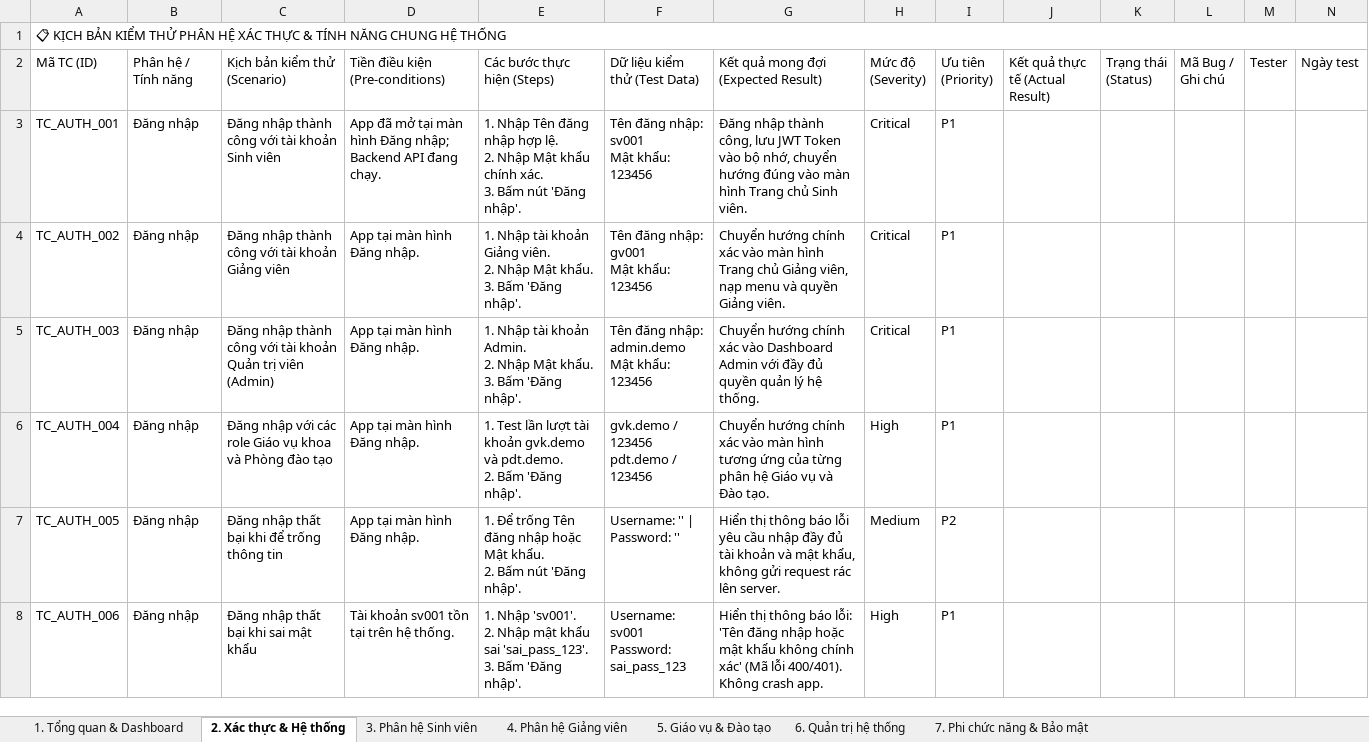
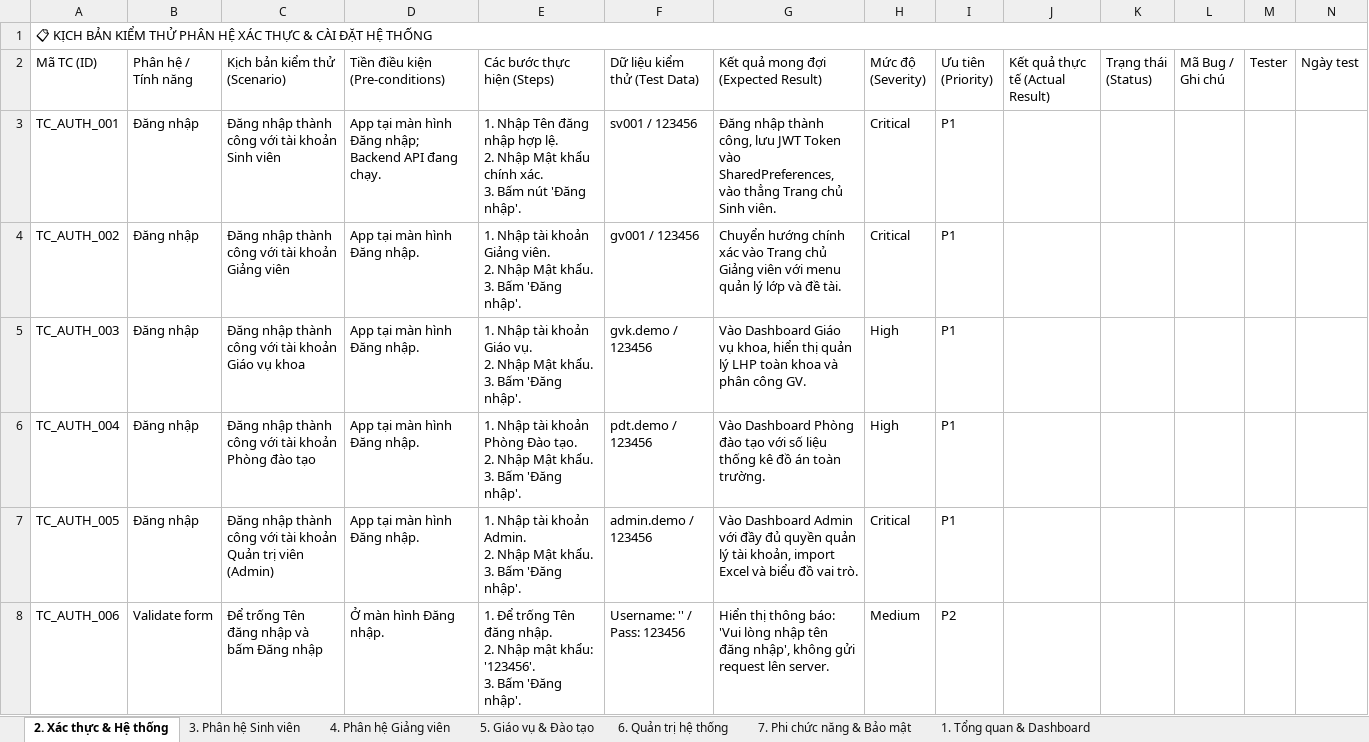
Before and after one commit to nguyentrongnguyen3004-eng/ProGroup_AI, an Excel workbook: PROGROUP_AI_TESTCASES_CHITIET.xlsx, sheet 2. Xác thực & Hệ thống, drawn as a sheet; only a part is shown; values as stored, in another font and other column widths than the file's, no cell formats; ↵ is a line break in a cell; the diff covers the shown part only; the diff names each change by its address in the sheet, - before the commit and + after, or states it on an @@ line.

Commit message:
docs(qa): finalize golden test suite with 157 highly detailed test cases

```diff
--- a/PROGROUP_AI_TESTCASES_CHITIET.xlsx (sheet 2. Xác thực & Hệ thống)
+++ b/PROGROUP_AI_TESTCASES_CHITIET.xlsx (sheet 2. Xác thực & Hệ thống)
@@ sheet tab order changed: 2. Xác thực & Hệ thống | 3. Phân hệ Sinh viên | 4. Phân hệ Giảng viên | 5. Giáo vụ & Đào tạo | 6. Quản trị hệ thống | 7. Phi chức năng & Bảo mật | 1. Tổng quan & Dashboard @@
-A1 (Mã TC (ID)): …THỰC & TÍNH NĂNG CHUNG HỆ THỐNG
+A1 (Mã TC (ID)): …THỰC & CÀI ĐẶT HỆ THỐNG
-D3 (Tiền điều kiện (Pre-conditions)): App đã mở tại màn…
+D3 (Tiền điều kiện (Pre-conditions)): App tại màn…
-F3 (Dữ liệu kiểm thử (Test Data)): Tên đăng nhập: sv001 ↵ Mật khẩu: 123456
+F3 (Dữ liệu kiểm thử (Test Data)): sv001 / 123456
-G3: …Token vào bộ nhớ, chuyển hướng đúng vào màn hình Trang chủ…
+G3: …Token vào SharedPreferences, vào thẳng Trang chủ…
-F4 (Dữ liệu kiểm thử (Test Data)): Tên đăng nhập: gv001 ↵ Mật khẩu: 123456
+F4 (Dữ liệu kiểm thử (Test Data)): gv001 / 123456
-G4: …xác vào màn hình Trang chủ Giảng viên, nạp menu và quyền Giảng viên.
+G4: …xác vào Trang chủ Giảng viên với menu quản lý lớp và đề tài.
-C5 (Kịch bản kiểm thử (Scenario)): …tài khoản Quản trị viên (Admin)
+C5 (Kịch bản kiểm thử (Scenario)): …tài khoản Giáo vụ khoa
-E5 (Các bước thực hiện (Steps)): …tài khoản Admin. ↵ 2. Nhập…
+E5 (Các bước thực hiện (Steps)): …tài khoản Giáo vụ. ↵ 2. Nhập…
-F5 (Dữ liệu kiểm thử (Test Data)): Tên đăng nhập: admin.demo ↵ Mật khẩu: 123456
+F5 (Dữ liệu kiểm thử (Test Data)): gvk.demo / 123456
-G5: Chuyển hướng chính xác vào Dashboard Admin với đầy đủ quyền quản lý hệ thống.
+G5: Vào Dashboard Giáo vụ khoa, hiển thị quản lý LHP toàn khoa và phân công GV.
-H5 (Mức độ (Severity)): Critical
+H5 (Mức độ (Severity)): High
-C6 (Kịch bản kiểm thử (Scenario)): Đăng nhập với các role Giáo vụ khoa và Phòng đào…
+C6 (Kịch bản kiểm thử (Scenario)): Đăng nhập thành công với tài khoản Phòng đào…
-E6 (Các bước thực hiện (Steps)): 1. Test lần lượt tài khoản gvk.demo và pdt.demo. ↵ 2. Bấm 'Đăng…
+E6 (Các bước thực hiện (Steps)): 1. Nhập tài khoản Phòng Đào tạo. ↵ 2. Nhập Mật khẩu. ↵ 3. Bấm 'Đăng…
-F6 (Dữ liệu kiểm thử (Test Data)): gvk.demo / 123456 ↵ pdt.demo / 123456
+F6 (Dữ liệu kiểm thử (Test Data)): pdt.demo / 123456
-G6: Chuyển hướng chính xác vào màn hình tương ứng của từng phân hệ Giáo vụ và Đào tạo.
+G6: Vào Dashboard Phòng đào tạo với số liệu thống kê đồ án toàn trường.
-C7 (Kịch bản kiểm thử (Scenario)): Đăng nhập thất bại khi để trống thông tin
+C7 (Kịch bản kiểm thử (Scenario)): Đăng nhập thành công với tài khoản Quản trị viên (Admin)
-E7 (Các bước thực hiện (Steps)): 1. Để trống Tên đăng nhập hoặc Mật khẩu. ↵ 2. Bấm nút 'Đăng nhập'.
+E7 (Các bước thực hiện (Steps)): 1. Nhập tài khoản Admin. ↵ 2. Nhập Mật khẩu. ↵ 3. Bấm 'Đăng nhập'.
-F7 (Dữ liệu kiểm thử (Test Data)): Username: '' | Password: ''
+F7 (Dữ liệu kiểm thử (Test Data)): admin.demo / 123456
-G7: Hiển thị thông báo lỗi yêu cầu nhập đầy đủ tài khoản và mật khẩu, không gửi request rác lên server.
+G7: Vào Dashboard Admin với đầy đủ quyền quản lý tài khoản, import Excel và biểu đồ vai trò.
-H7 (Mức độ (Severity)): Medium
+H7 (Mức độ (Severity)): Critical
-I7 (Ưu tiên (Priority)): P2
+I7 (Ưu tiên (Priority)): P1
-B8 (Phân hệ / Tính năng): Đăng nhập
+B8 (Phân hệ / Tính năng): Validate form
-C8 (Kịch bản kiểm thử (Scenario)): Đăng nhập thất bại khi sai mật khẩu
+C8 (Kịch bản kiểm thử (Scenario)): Để trống Tên đăng nhập và bấm Đăng nhập
-D8 (Tiền điều kiện (Pre-conditions)): Tài khoản sv001 tồn tại trên hệ thống.
+D8 (Tiền điều kiện (Pre-conditions)): Ở màn hình Đăng nhập.
-E8 (Các bước thực hiện (Steps)): 1. Nhập 'sv001'. ↵ 2. Nhập mật khẩu sai 'sai_pass_123'. ↵ 3. Bấm…
+E8 (Các bước thực hiện (Steps)): 1. Để trống Tên đăng nhập. ↵ 2. Nhập mật khẩu: '123456'. ↵ 3. Bấm…
-F8 (Dữ liệu kiểm thử (Test Data)): Username: sv001 ↵ Password: sai_pass_123
+F8 (Dữ liệu kiểm thử (Test Data)): Username: '' / Pass: 123456
-G8: …thị thông báo lỗi: 'Tên đăng nhập hoặc mật khẩu không chính xác' (Mã lỗi 400/401). Không crash app.
+G8: …thị thông báo: 'Vui lòng nhập tên đăng nhập', không gửi request lên server.
-H8 (Mức độ (Severity)): High
+H8 (Mức độ (Severity)): Medium
-I8 (Ưu tiên (Priority)): P1
+I8 (Ưu tiên (Priority)): P2
```
Also changed, not shown: 13 added rows and 68 edited cells elsewhere in this sheet, sheet 3. Phân hệ Sinh viên, sheet 4. Phân hệ Giảng viên, sheet 6. Quản trị hệ thống, sheet 7. Phi chức năng & Bảo mật, sheet 5. Giáo vụ & Đào tạo, sheet 1. Tổng quan & Dashboard, cell formats, formulas that keep their value, PROGROUP_AI_TESTCASES_DAY_DU_CHI_TIET.xlsx.
